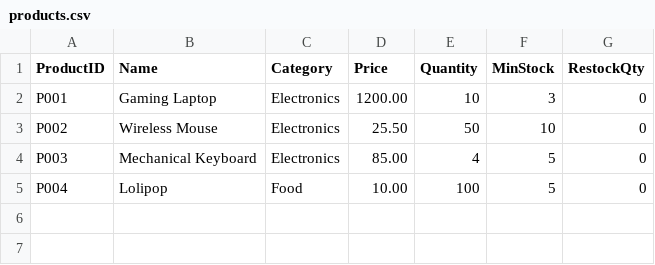
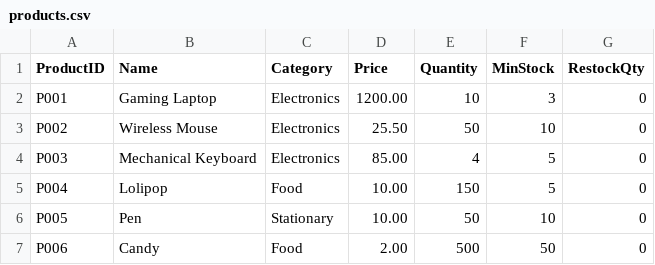
Before and after one commit to labib-0/SIMS_C, a CSV file: products.csv, drawn as a sheet.

```diff
--- a/products.csv
+++ b/products.csv
@@ -4,2 +4,4 @@ P002,Wireless Mouse,Electronics,25.50,50,10,0
 P003,Mechanical Keyboard,Electronics,85.00,4,5,0
-P004,Lolipop,Food,10.00,100,5,0
+P004,Lolipop,Food,10.00,150,5,0
+P005,Pen,Stationary,10.00,50,10,0
+P006,Candy,Food,2.00,500,50,0
```
Also changed, not shown: 7 other files.
